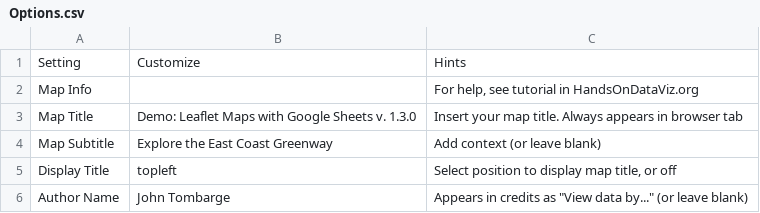
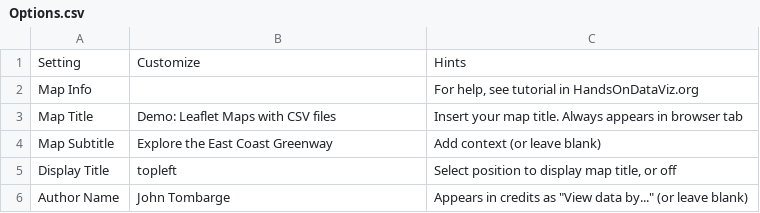
Before and after one commit to tombargej/leaflet-maps-with-google-sheets, a CSV file: csv/Options.csv, drawn as a sheet; only a part is shown.

Commit message:
Add files via upload

```diff
--- a/csv/Options.csv
+++ b/csv/Options.csv
@@ -2,3 +2,3 @@ Setting,Customize,Hints
 Map Info,,"For help, see tutorial in HandsOnDataViz.org"
-Map Title,Demo: Leaflet Maps with Google Sheets v. 1.3.0,Insert your map title. Always appears in browser tab
+Map Title,Demo: Leaflet Maps with CSV files,Insert your map title. Always appears in browser tab
 Map Subtitle,Explore the East Coast Greenway,Add context (or leave blank)
```
